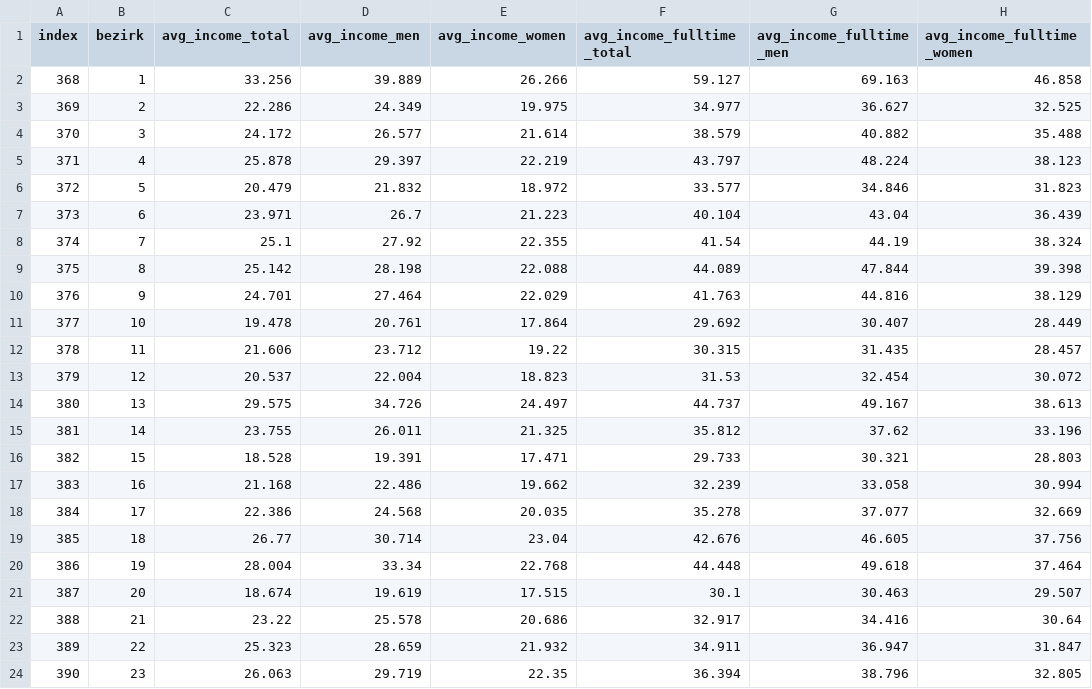
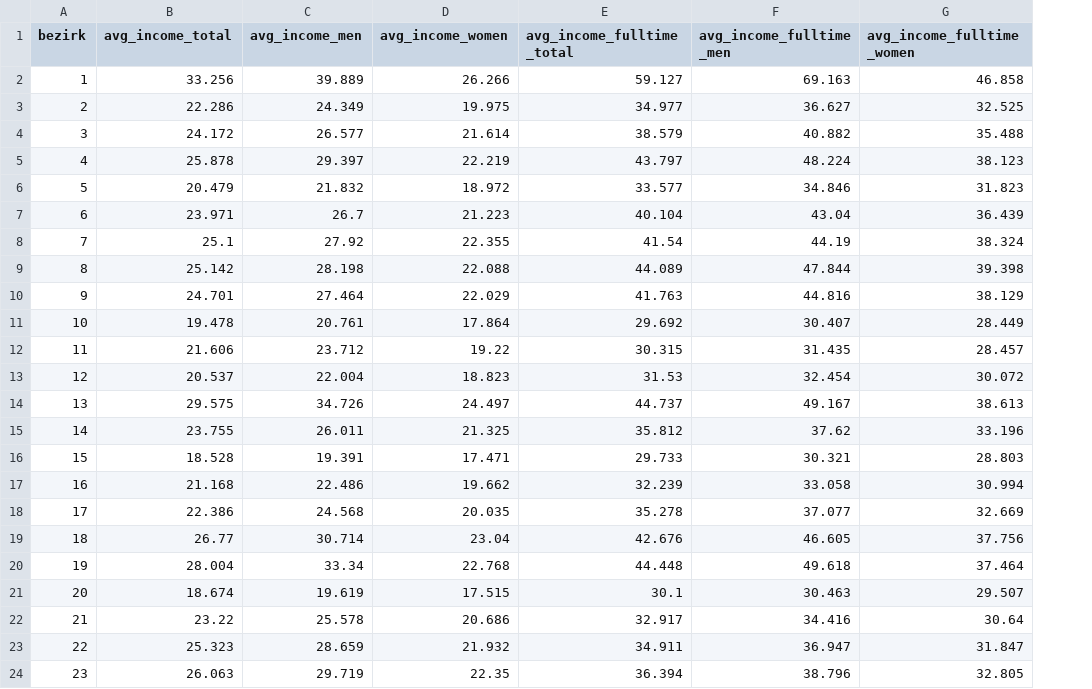
Before and after one commit to CorrelAid/open_data_22_austria, a CSV file: data/income/income.csv, drawn as a sheet; the diff names each change by its address in the sheet, - before the commit and + after, or states it on an @@ line.

Commit message:
income dataset 2

```diff
--- a/data/income/income.csv
+++ b/data/income/income.csv
-column A (index), rows 2-24: 368 | 369 | 370 | 371 | 372 | 373 | 374 | 375 | 376 | 377 | 378 | 379 | 380 | 381 | 382 | 383 | 384 | 385 | 386 | 387 | 388 | 389 | 390
```
Also changed, not shown: 1 other file.
